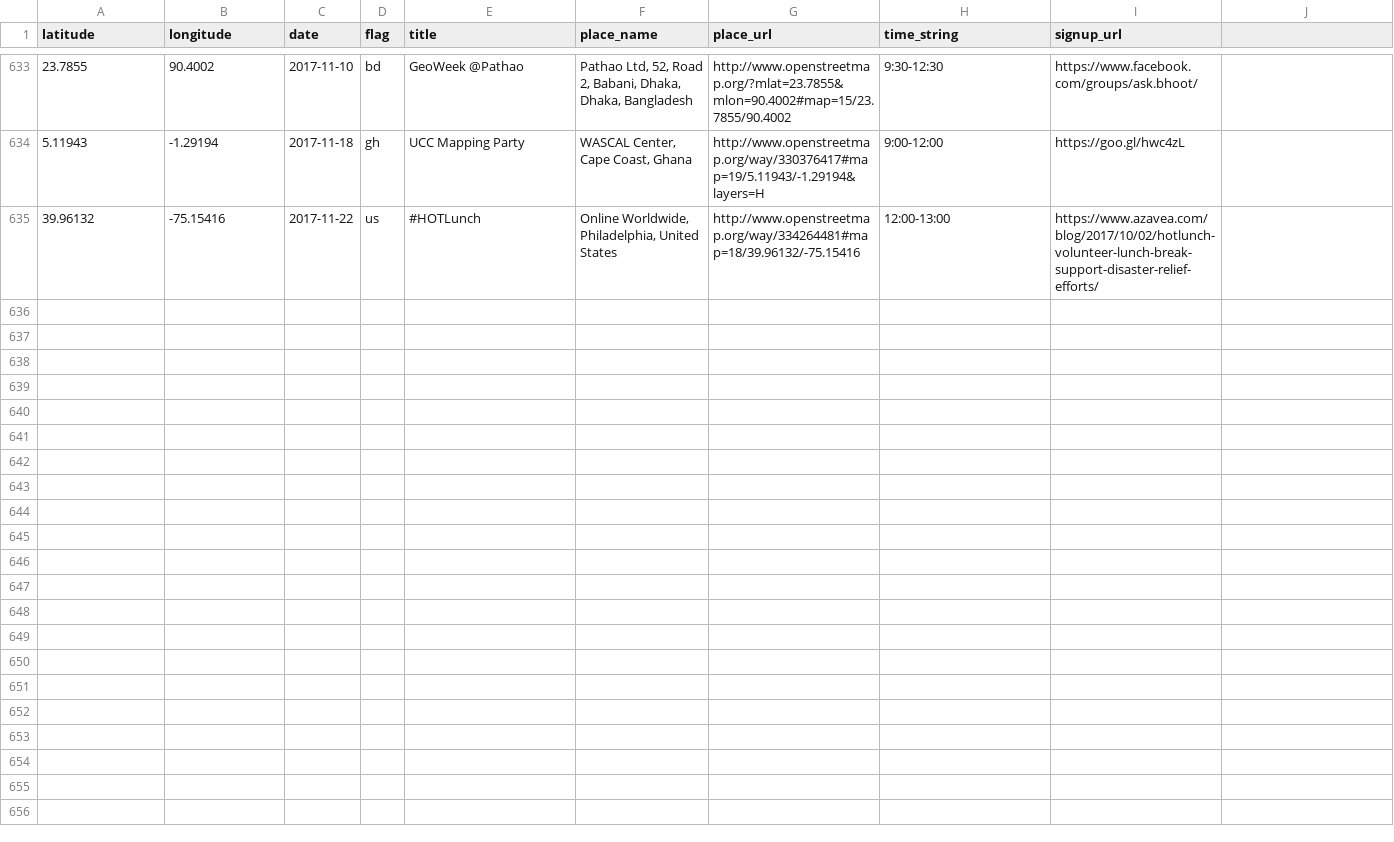
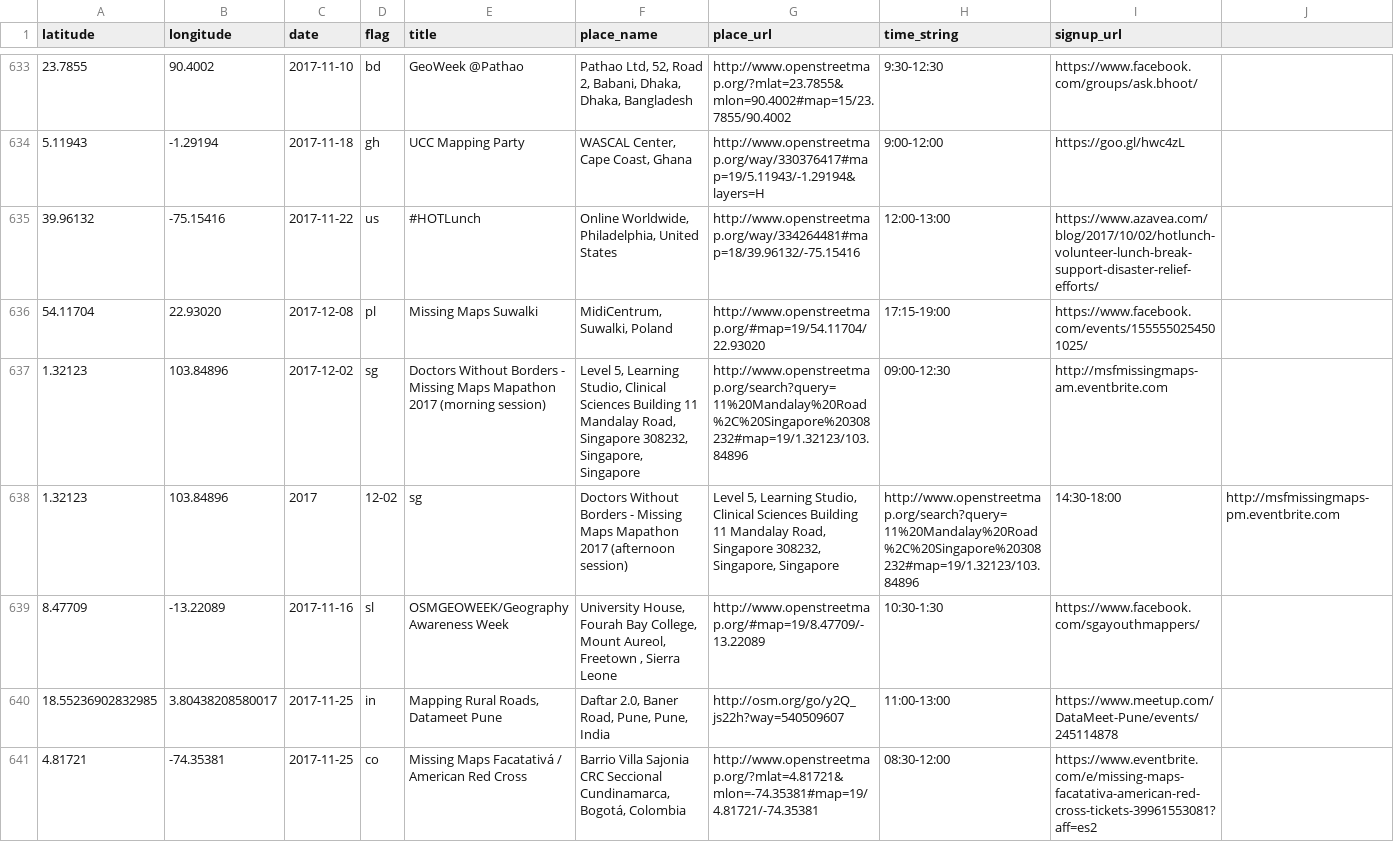
Before and after one commit to MissingMaps/events, a CSV file: events.csv, drawn as a sheet; only a part is shown, gaps mark what is left out.

Commit message:
Update events.csv (#180)

```diff
--- a/events.csv
+++ b/events.csv
@@ -635 +635,7 @@ latitude,longitude,date,flag,title,place_name,place_url,time_string,signup_url
 39.96132,-75.15416,2017-11-22,us,"#HOTLunch","Online Worldwide, Philadelphia, United States",http://www.openstreetmap.org/way/334264481#map=18/39.96132/-75.15416,"12:00-13:00",https://www.azavea.com/blog/2017/10/02/hotlunch-volunteer-lunch-break-support-disaster-relief-efforts/
+54.11704,22.93020,2017-12-08,pl,"Missing Maps Suwalki","MidiCentrum, Suwalki, Poland",http://www.openstreetmap.org/#map=19/54.11704/22.93020,"17:15-19:00",https://www.facebook.com/events/1555550254501025/
+1.32123,103.84896,2017-12-02,sg,"Doctors Without Borders - Missing Maps Mapathon 2017 (morning session)","Level 5, Learning Studio, Clinical Sciences Building 11 Mandalay Road, Singapore 308232, Singapore, Singapore",http://www.openstreetmap.org/search?query=11%20Mandalay%20Road%2C%20Singapore%20308232#map=19/1.32123/103.84896,"09:00-12:30",http://msfmissingmaps-am.eventbrite.com
+1.32123,103.84896,2017,12-02,sg,"Doctors Without Borders - Missing Maps Mapathon 2017 (afternoon session)","Level 5, Learning Studio, Clinical Sciences Building 11 Mandalay Road, Singapore 308232, Singapore, Singapore",http://www.openstreetmap.org/search?query=11%20Mandalay%20Road%2C%20Singapore%20308232#map=19/1.32123/103.84896,"14:30-18:00",http://msfmissingmaps-pm.eventbrite.com
+8.47709,-13.22089,2017-11-16,sl,"OSMGEOWEEK/Geography Awareness Week ","University House, Fourah Bay College, Mount Aureol, Freetown , Sierra Leone",http://www.openstreetmap.org/#map=19/8.47709/-13.22089,"10:30-1:30",https://www.facebook.com/sgayouthmappers/
+18.55236902832985,3.80438208580017,2017-11-25,in,"Mapping Rural Roads, Datameet Pune","Daftar 2.0, Baner Road, Pune, Pune, India",http://osm.org/go/y2Q_js22h?way=540509607,"11:00-13:00",https://www.meetup.com/DataMeet-Pune/events/245114878
+4.81721,-74.35381,2017-11-25,co,"Missing Maps Facatativá / American Red Cross","Barrio Villa Sajonia CRC Seccional Cundinamarca, Bogotá, Colombia",http://www.openstreetmap.org/?mlat=4.81721&mlon=-74.35381#map=19/4.81721/-74.35381,"08:30-12:00",https://www.eventbrite.com/e/missing-maps-facatativa-american-red-cross-tickets-39961553081?aff=es2
```
